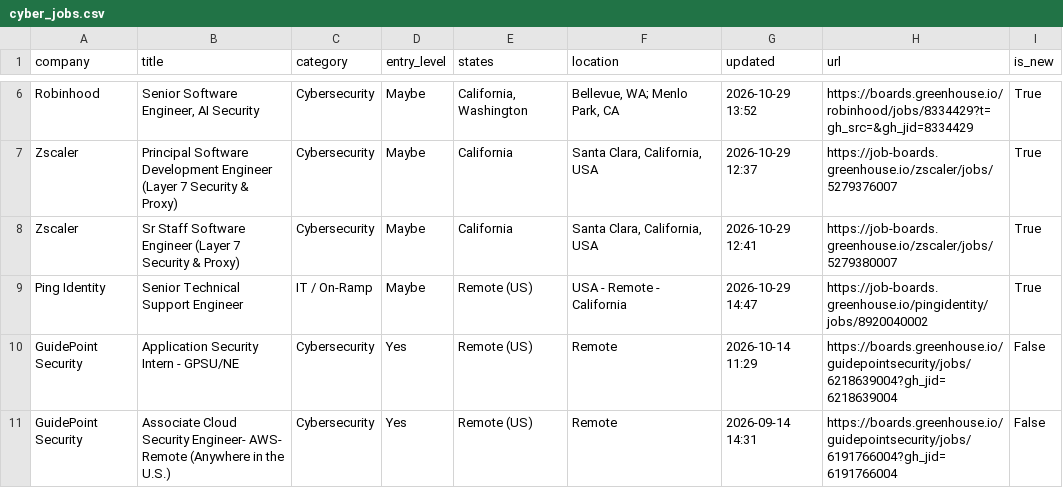
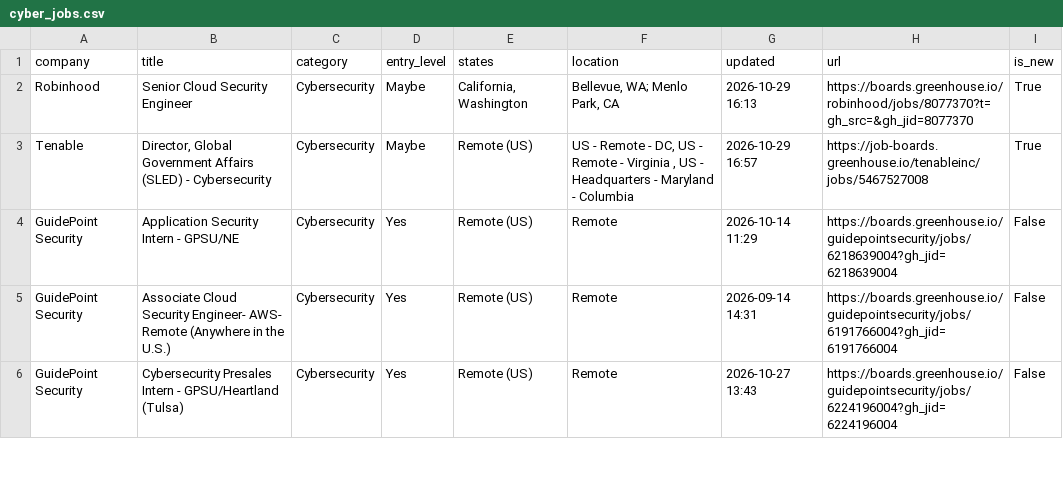
Before and after one commit to bikloz50/cybersecurity-job-tracker, a CSV file: cyber_jobs.csv, drawn as a sheet; only a part is shown, gaps mark what is left out; the shorter side is filled out with more unchanged rows; removed rows and columns are numbered as before the commit, all else as after; the diff covers the shown part only; the diff names each change by its address in the sheet, - before the commit and + after, or states it on an @@ line.

```diff
--- a/cyber_jobs.csv
+++ b/cyber_jobs.csv
-B2 (title): Senior Software Engineer, AI Security
+B2 (title): Senior Cloud Security Engineer
-G2 (updated): 2026-10-29 13:52
+G2 (updated): 2026-10-29 16:13
-H2 (url): https://boards.greenhouse.io/robinhood/jobs/8334429?t=gh_src=&gh_jid=8334429
+H2 (url): https://boards.greenhouse.io/robinhood/jobs/8077370?t=gh_src=&gh_jid=8077370
-A3 (company): Zscaler
+A3 (company): Tenable
-B3 (title): Principal Software Development Engineer (Layer 7 Security & Proxy)
+B3 (title): Director, Global Government Affairs (SLED) - Cybersecurity
-E3 (states): California
+E3 (states): Remote (US)
-F3 (location): Santa Clara, California, USA
+F3 (location): US - Remote - DC, US - Remote - Virginia , US - Headquarters - Maryland - Columbia
-G3 (updated): 2026-10-29 12:37
+G3 (updated): 2026-10-29 16:57
-H3 (url): https://job-boards.greenhouse.io/zscaler/jobs/5279376007
+H3 (url): https://job-boards.greenhouse.io/tenableinc/jobs/5467527008
-row 8: Zscaler | Sr Staff Software Engineer (Layer 7 Security & Proxy) | Cybersecurity | Maybe | California | Santa Clara, California, USA | 2026-10-29 12:41 | https://job-boards.greenhouse.io/zscaler/jobs/5279380007 | True
-row 9: Ping Identity | Senior Technical Support Engineer | IT / On-Ramp | Maybe | Remote (US) | USA - Remote - California | 2026-10-29 14:47 | https://job-boards.greenhouse.io/pingidentity/jobs/8920040002 | True
```
Also changed, not shown: 8 added rows, 5 removed rows, 2 moved rows and 19 edited cells elsewhere in this file, 3 other files.
